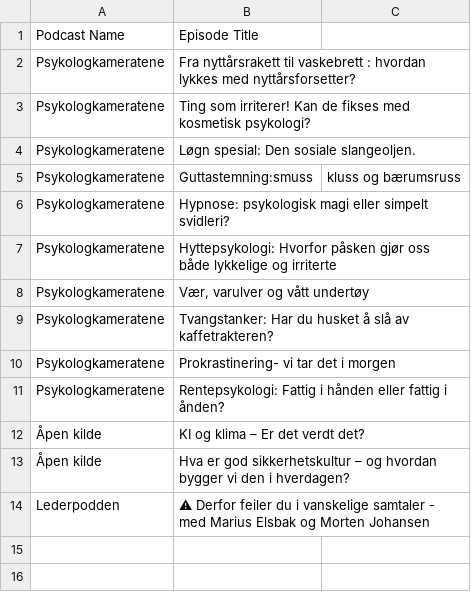
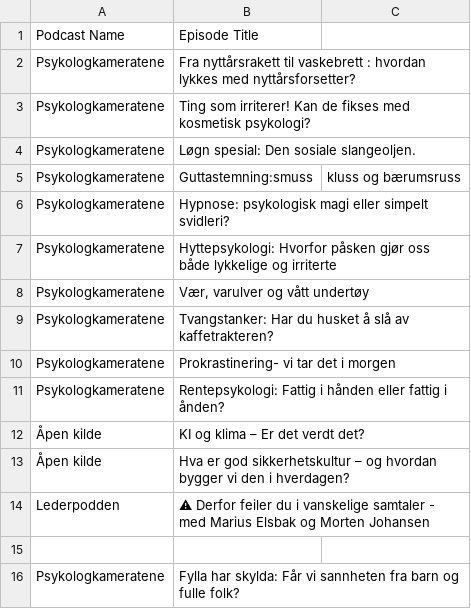
Before and after one commit to cathrinei/LedelsespodClaude, a CSV file: rejected_episodes.csv, drawn as a sheet; the diff names each change by its address in the sheet, - before the commit and + after, or states it on an @@ line.

```diff
--- a/rejected_episodes.csv
+++ b/rejected_episodes.csv
+row 15: (empty)
+row 16: Psykologkameratene | Fylla har skylda: Får vi sannheten fra barn og fulle folk?
```
Also changed, not shown: 1 other file.
